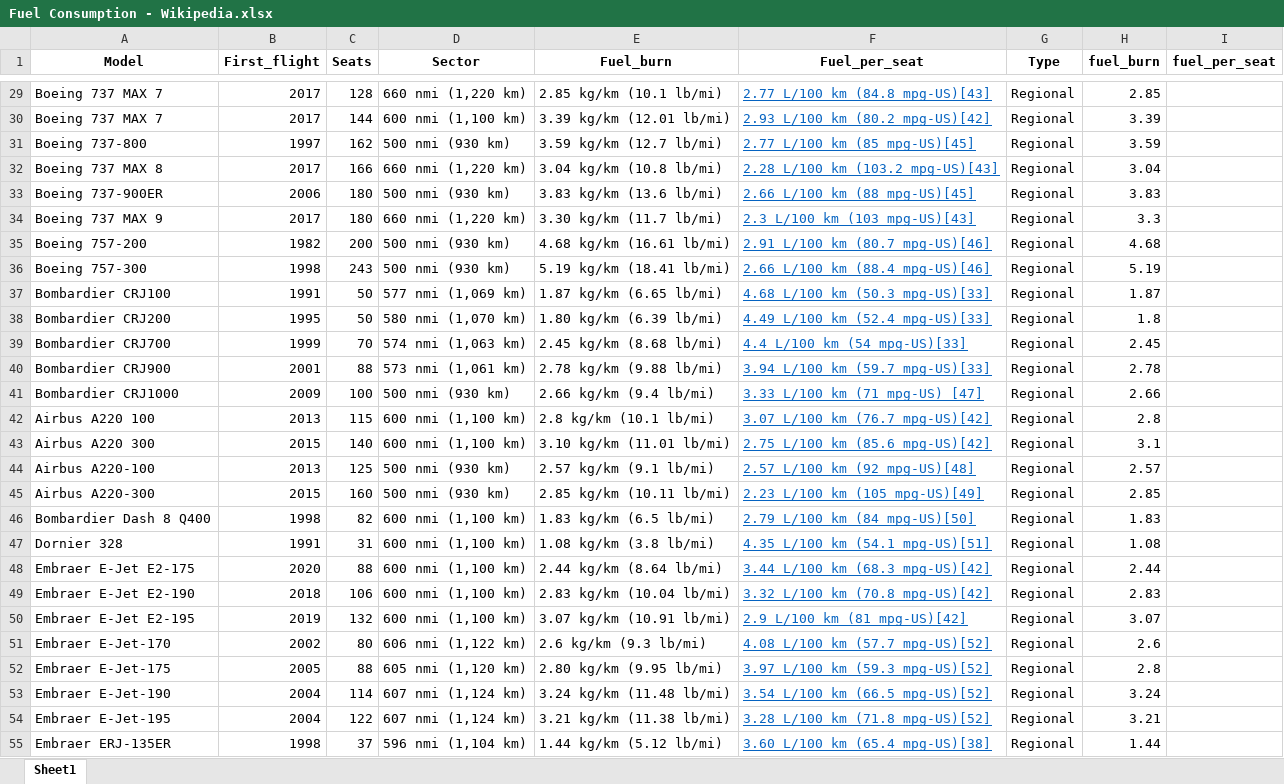
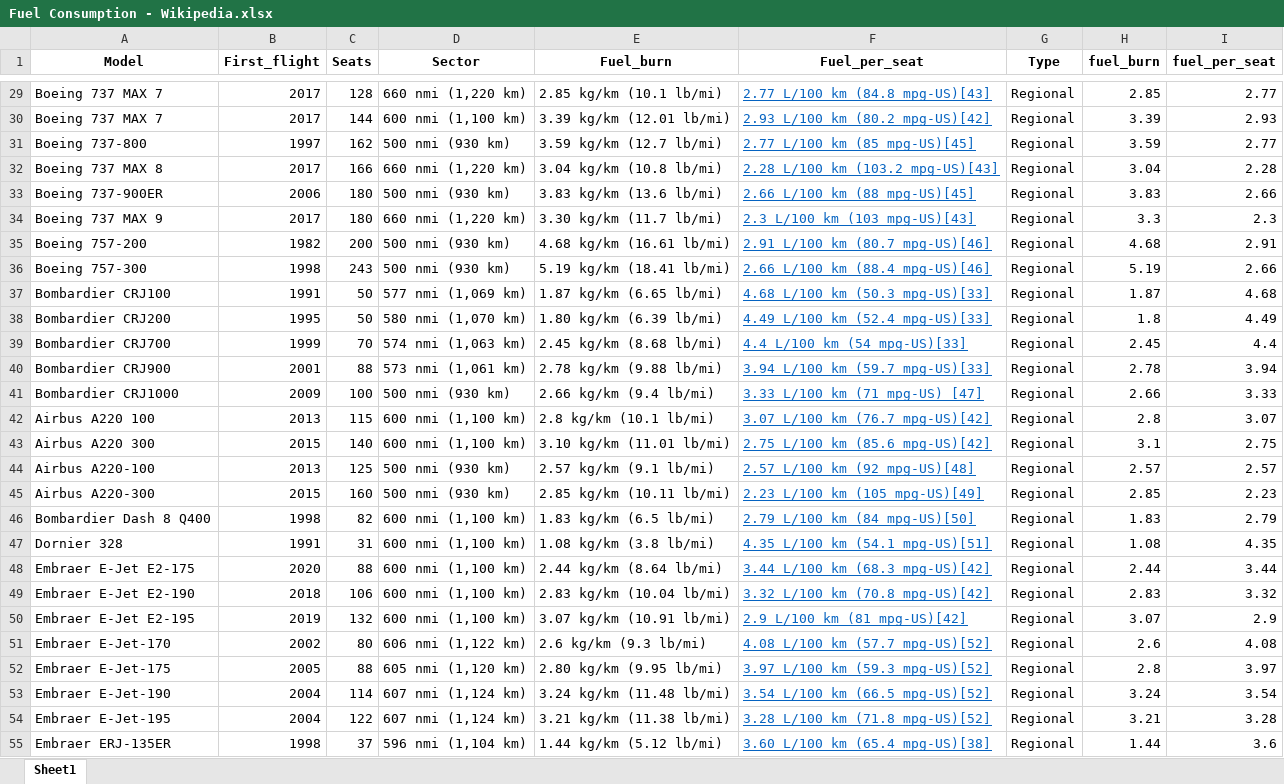
Before and after one commit to creds2/LDT, an Excel workbook: data/Fuel Consumption - Wikipedia.xlsx, sheet Sheet1, drawn as a sheet; only a part is shown, gaps mark what is left out; values as stored, in another font and other column widths than the file's, no borders; the diff covers the shown part only; the diff names each change by its address in the sheet, - before the commit and + after, or states it on an @@ line.

```diff
--- a/data/Fuel Consumption - Wikipedia.xlsx (sheet Sheet1)
+++ b/data/Fuel Consumption - Wikipedia.xlsx (sheet Sheet1)
-I29 (fuel_per_seat): (empty)
+I29 (fuel_per_seat): 2.77
-I30 (fuel_per_seat): (empty)
+I30 (fuel_per_seat): 2.93
-I31 (fuel_per_seat): (empty)
+I31 (fuel_per_seat): 2.77
-I32 (fuel_per_seat): (empty)
+I32 (fuel_per_seat): 2.28
-I33 (fuel_per_seat): (empty)
+I33 (fuel_per_seat): 2.66
-I34 (fuel_per_seat): (empty)
+I34 (fuel_per_seat): 2.3
-I35 (fuel_per_seat): (empty)
+I35 (fuel_per_seat): 2.91
-I36 (fuel_per_seat): (empty)
+I36 (fuel_per_seat): 2.66
-I37 (fuel_per_seat): (empty)
+I37 (fuel_per_seat): 4.68
-I38 (fuel_per_seat): (empty)
+I38 (fuel_per_seat): 4.49
-I39 (fuel_per_seat): (empty)
+I39 (fuel_per_seat): 4.4
-I40 (fuel_per_seat): (empty)
+I40 (fuel_per_seat): 3.94
-I41 (fuel_per_seat): (empty)
+I41 (fuel_per_seat): 3.33
-I42 (fuel_per_seat): (empty)
+I42 (fuel_per_seat): 3.07
-I43 (fuel_per_seat): (empty)
+I43 (fuel_per_seat): 2.75
-I44 (fuel_per_seat): (empty)
+I44 (fuel_per_seat): 2.57
-I45 (fuel_per_seat): (empty)
+I45 (fuel_per_seat): 2.23
-I46 (fuel_per_seat): (empty)
+I46 (fuel_per_seat): 2.79
-I47 (fuel_per_seat): (empty)
+I47 (fuel_per_seat): 4.35
-I48 (fuel_per_seat): (empty)
+I48 (fuel_per_seat): 3.44
-I49 (fuel_per_seat): (empty)
+I49 (fuel_per_seat): 3.32
-I50 (fuel_per_seat): (empty)
+I50 (fuel_per_seat): 2.9
-I51 (fuel_per_seat): (empty)
+I51 (fuel_per_seat): 4.08
-I52 (fuel_per_seat): (empty)
+I52 (fuel_per_seat): 3.97
-I53 (fuel_per_seat): (empty)
+I53 (fuel_per_seat): 3.54
-I54 (fuel_per_seat): (empty)
+I54 (fuel_per_seat): 3.28
-I55 (fuel_per_seat): (empty)
+I55 (fuel_per_seat): 3.6
```
Also changed, not shown: 129 edited cells elsewhere in this sheet.
